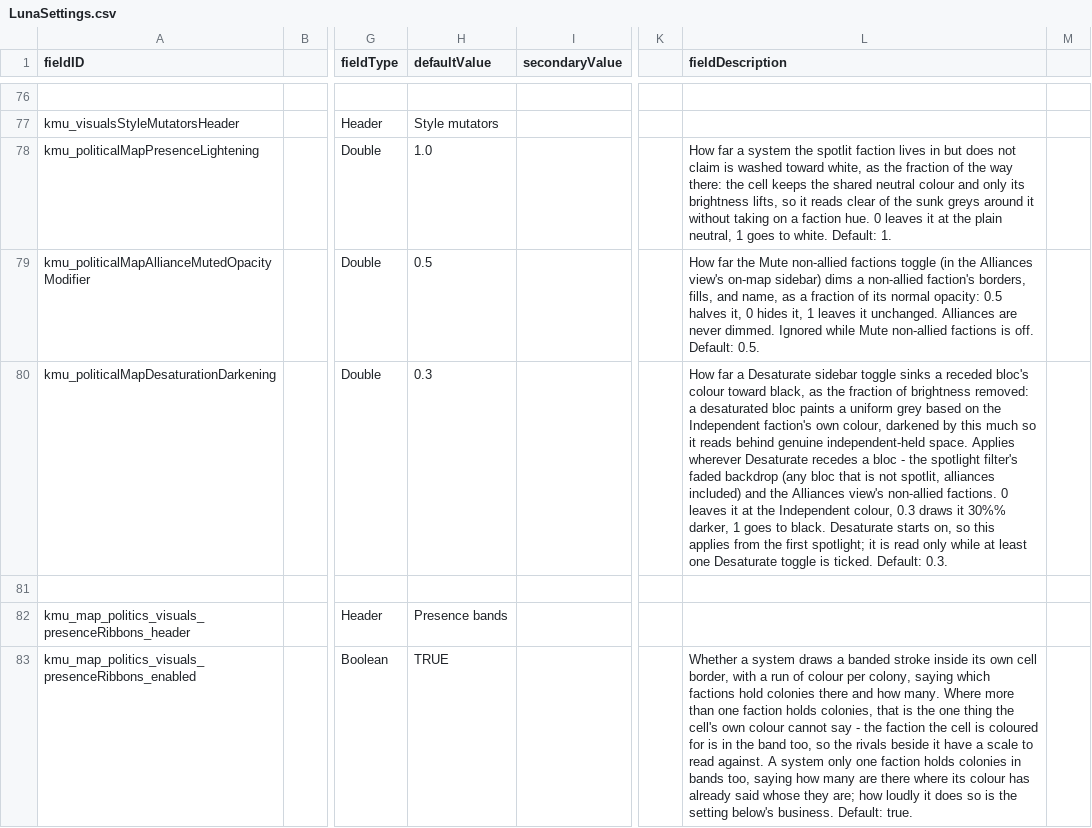
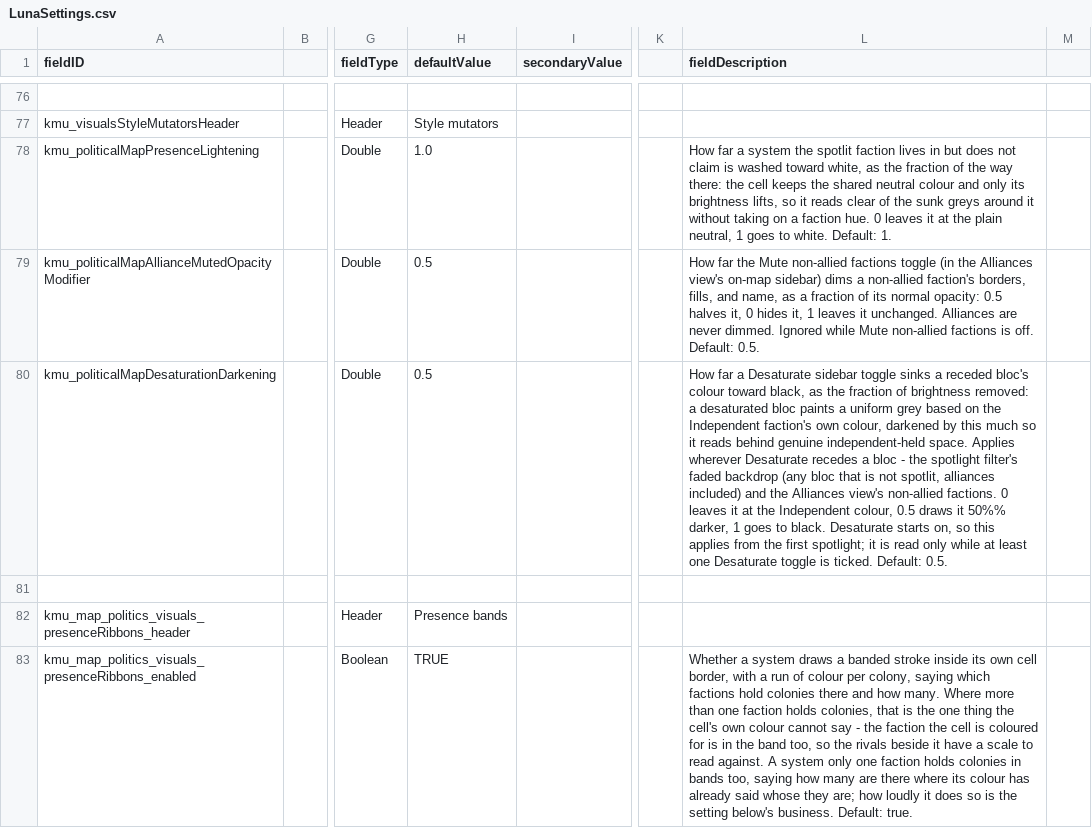
Before and after one commit to Klark-Morrigan/Starsector-Mod-KMU, a CSV file: data/config/LunaSettings.csv, drawn as a sheet; only a part is shown, gaps mark what is left out; the diff covers the shown part only; the diff names each change by its address in the sheet, - before the commit and + after, or states it on an @@ line.

Commit message:
chore: update default settings

```diff
--- a/data/config/LunaSettings.csv
+++ b/data/config/LunaSettings.csv
-H80 (defaultValue): 0.3
+H80 (defaultValue): 0.5
-L80 (fieldDescription): …Independent colour, 0.3 draws it 30%% darker, 1 goes to black. Desaturate starts on, so this applies from the first spotlight; it is read only while at least one Desaturate toggle is ticked. Default: 0.3.
+L80 (fieldDescription): …Independent colour, 0.5 draws it 50%% darker, 1 goes to black. Desaturate starts on, so this applies from the first spotlight; it is read only while at least one Desaturate toggle is ticked. Default: 0.5.
```
Also changed, not shown: 48 edited cells elsewhere in this file.
